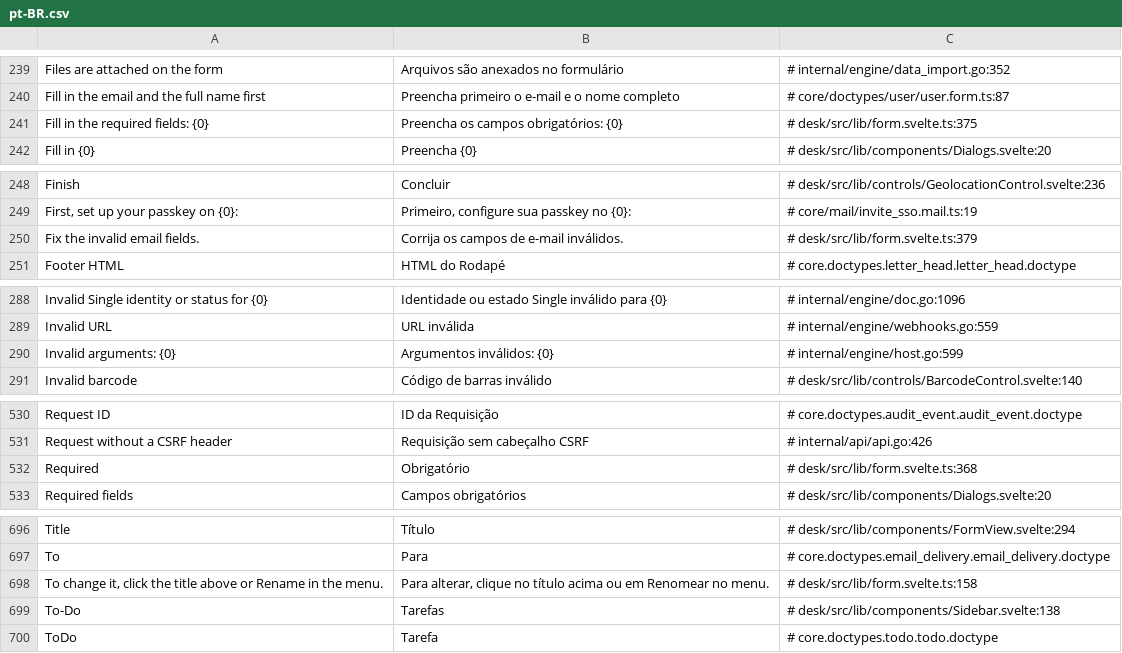
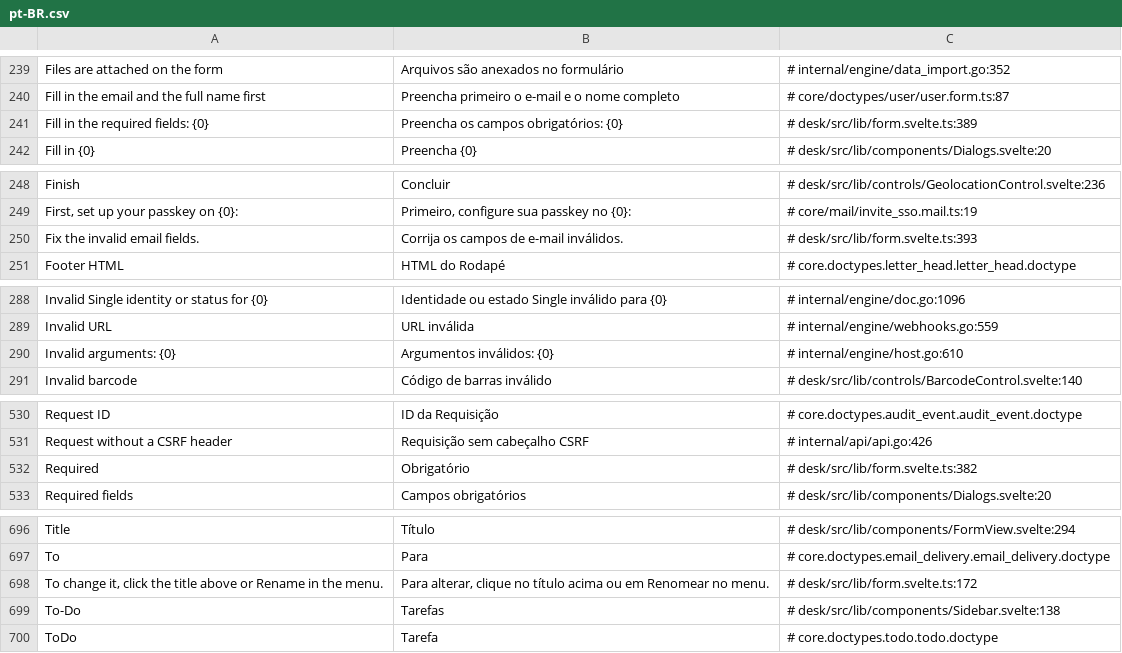
Before and after one commit to jrvidotti/ddcore, a CSV file: core/translations/pt-BR.csv, drawn as a sheet; only a part is shown, gaps mark what is left out; the diff covers the shown part only.

```diff
--- a/core/translations/pt-BR.csv
+++ b/core/translations/pt-BR.csv
@@ -240,3 +240,3 @@ Files are attached on the form,Arquivos são anexados no formulário,# internal/
 Fill in the email and the full name first,Preencha primeiro o e-mail e o nome completo,# core/doctypes/user/user.form.ts:87
-Fill in the required fields: {0},Preencha os campos obrigatórios: {0},# desk/src/lib/form.svelte.ts:375
+Fill in the required fields: {0},Preencha os campos obrigatórios: {0},# desk/src/lib/form.svelte.ts:389
 Fill in {0},Preencha {0},# desk/src/lib/components/Dialogs.svelte:20
@@ -249,3 +249,3 @@ Finish,Concluir,# desk/src/lib/controls/GeolocationControl.svelte:236
 "First, set up your passkey on {0}:","Primeiro, configure sua passkey no {0}:",# core/mail/invite_sso.mail.ts:19
-Fix the invalid email fields.,Corrija os campos de e-mail inválidos.,# desk/src/lib/form.svelte.ts:379
+Fix the invalid email fields.,Corrija os campos de e-mail inválidos.,# desk/src/lib/form.svelte.ts:393
 Footer HTML,HTML do Rodapé,# core.doctypes.letter_head.letter_head.doctype
@@ -289,3 +289,3 @@ Invalid Single identity or status for {0},Identidade ou estado Single inválido
 Invalid URL,URL inválida,# internal/engine/webhooks.go:559
-Invalid arguments: {0},Argumentos inválidos: {0},# internal/engine/host.go:599
+Invalid arguments: {0},Argumentos inválidos: {0},# internal/engine/host.go:610
 Invalid barcode,Código de barras inválido,# desk/src/lib/controls/BarcodeControl.svelte:140
@@ -531,3 +531,3 @@ Request ID,ID da Requisição,# core.doctypes.audit_event.audit_event.doctype
 Request without a CSRF header,Requisição sem cabeçalho CSRF,# internal/api/api.go:426
-Required,Obrigatório,# desk/src/lib/form.svelte.ts:368
+Required,Obrigatório,# desk/src/lib/form.svelte.ts:382
 Required fields,Campos obrigatórios,# desk/src/lib/components/Dialogs.svelte:20
@@ -697,3 +697,3 @@ Title,Título,# desk/src/lib/components/FormView.svelte:294
 To,Para,# core.doctypes.email_delivery.email_delivery.doctype
-"To change it, click the title above or Rename in the menu.","Para alterar, clique no título acima ou em Renomear no menu.",# desk/src/lib/form.svelte.ts:158
+"To change it, click the title above or Rename in the menu.","Para alterar, clique no título acima ou em Renomear no menu.",# desk/src/lib/form.svelte.ts:172
 To-Do,Tarefas,# desk/src/lib/components/Sidebar.svelte:138
```
Also changed, not shown: 1 added row and 7 edited cells elsewhere in this file, 13 other files.
